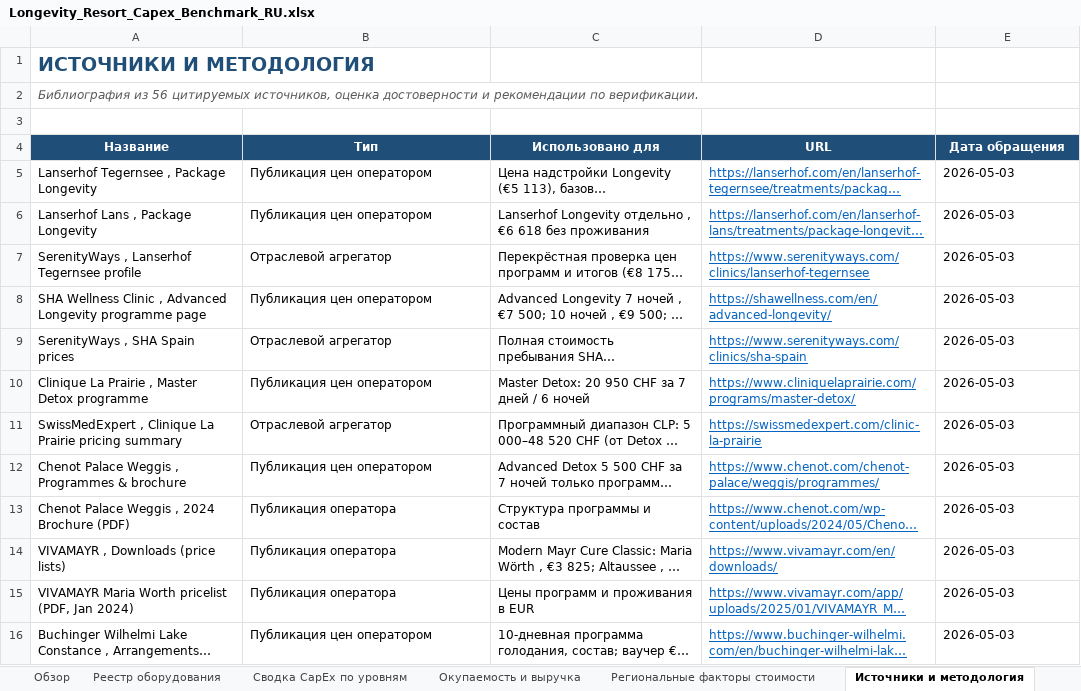
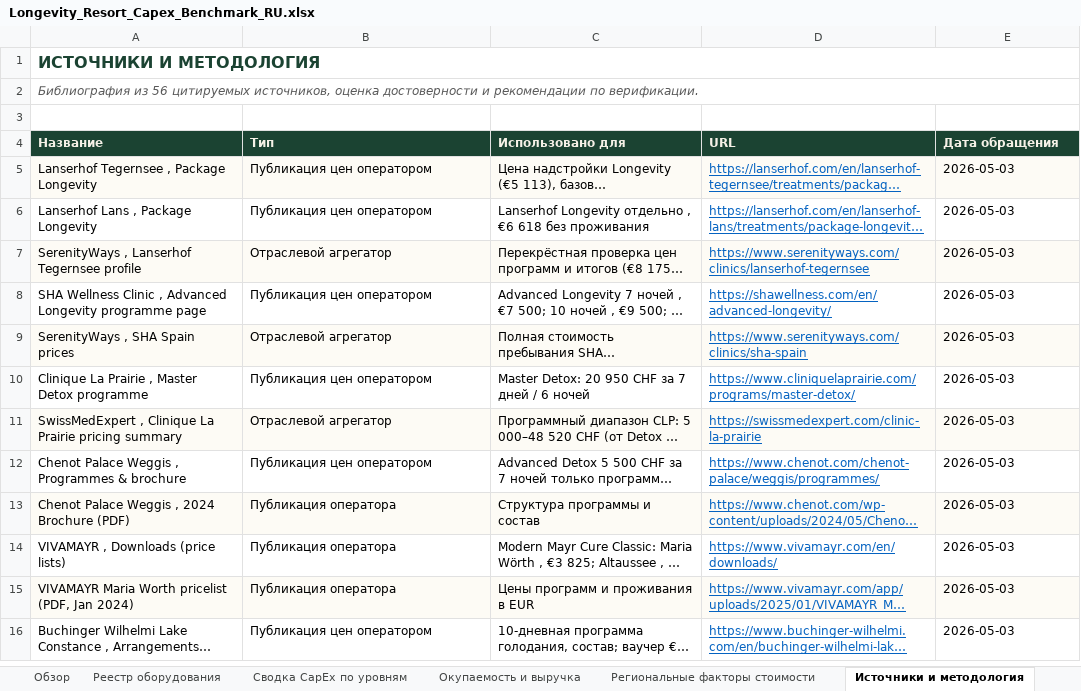
Before and after one commit to Diditojo/sapir-group-website, an Excel workbook: Projects/Luch/Longevity_Resort_Capex_Benchmark_RU.xlsx, sheet Источники и методология, drawn as a sheet; only a part is shown; long unchanged cells end in …; values as stored, in another font and other column widths than the file's, no borders; the diff covers the shown part only; the diff names each change by its address in the sheet, - before the commit and + after, or states it on an @@ line.

```diff
--- a/Projects/Luch/Longevity_Resort_Capex_Benchmark_RU.xlsx (sheet Источники и методология)
+++ b/Projects/Luch/Longevity_Resort_Capex_Benchmark_RU.xlsx (sheet Источники и методология)
-A1 text colour: #1F4E78
+A1 text colour: #1B4332, text size: smaller
+A1:E1 merged
+A2:E2 merged
@@ A4:E4 fill: #1F4E78 → #1B4332, alignment: center → left @@
-A5:E5 fill: none
+A5:E5 fill: #FDFBF5
-A7:E7 fill: none
+A7:E7 fill: #FDFBF5
-A9:E9 fill: none
+A9:E9 fill: #FDFBF5
-A11:E11 fill: none
+A11:E11 fill: #FDFBF5
-A13:E13 fill: none
+A13:E13 fill: #FDFBF5
-A15:E15 fill: none
+A15:E15 fill: #FDFBF5
```
Also changed, not shown: cell formats and merged cells elsewhere in this sheet, sheet Реестр оборудования, sheet Сводка CapEx по уровням, sheet Окупаемость и выручка, sheet Региональные факторы стоимости, sheet Обзор, sheet Биомаркеры, 2 more sheets, 2 other files.
